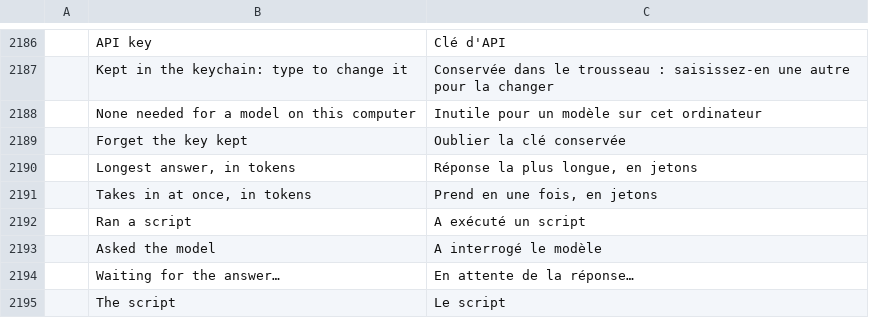
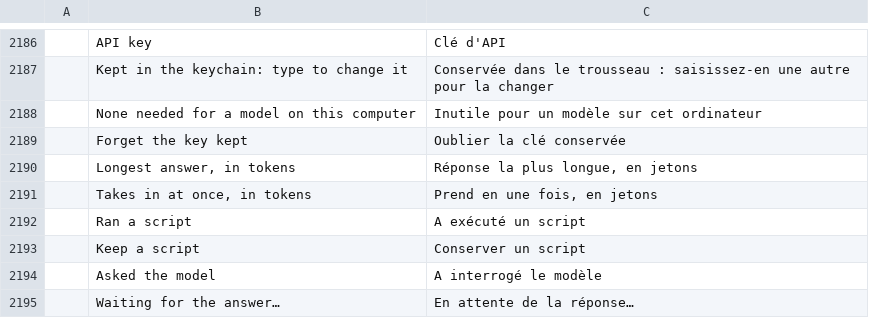
Before and after one commit to dmoghnie/mailcraft, a TSV file: crates/ui-egui/src/i18n/fr.tsv, drawn as a sheet; only a part is shown, gaps mark what is left out; the shorter side is filled out with more unchanged rows; the diff names each change by its address in the sheet, - before the commit and + after, or states it on an @@ line.

```diff
--- a/crates/ui-egui/src/i18n/fr.tsv
+++ b/crates/ui-egui/src/i18n/fr.tsv
+row 2193:  | Keep a script | Conserver un script
```
Also changed, not shown: crates/ui-egui/src/i18n/ar.tsv, crates/ui-egui/src/i18n/he.tsv, 31 other files.
